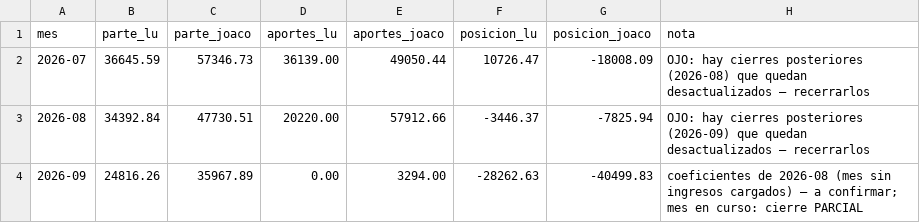
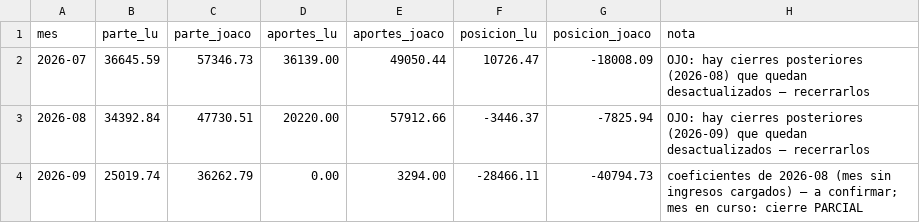
Before and after one commit to joacoguerrae/registro-gastos, a CSV file: data/cierre_casa.csv, drawn as a sheet.

```diff
--- a/data/cierre_casa.csv
+++ b/data/cierre_casa.csv
@@ -3,2 +3,2 @@ mes,parte_lu,parte_joaco,aportes_lu,aportes_joaco,posicion_lu,posicion_joaco,not
 2026-08,34392.84,47730.51,20220.00,57912.66,-3446.37,-7825.94,OJO: hay cierres posteriores (2026-09) que quedan desactualizados — recerrarlos
-2026-09,24816.26,35967.89,0.00,3294.00,-28262.63,-40499.83,coeficientes de 2026-08 (mes sin ingresos cargados) — a confirmar; mes en curso: cierre PARCIAL
+2026-09,25019.74,36262.79,0.00,3294.00,-28466.11,-40794.73,coeficientes de 2026-08 (mes sin ingresos cargados) — a confirmar; mes en curso: cierre PARCIAL
```
Also changed, not shown: data/ledger.csv, data/staging/procesados.csv, 7 other files.
